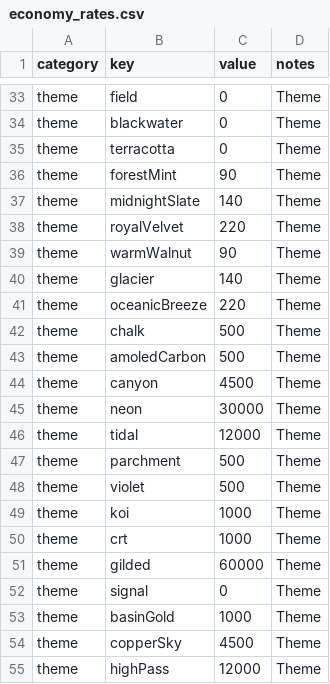
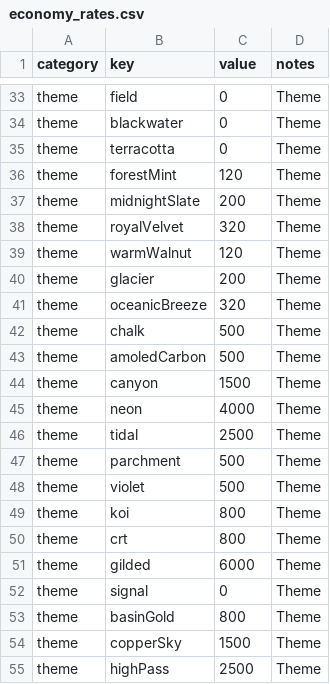
Before and after one commit to Tabletop-Games/Pathwise, a CSV file: docs/reports/economy_rates.csv, drawn as a sheet; only a part is shown, gaps mark what is left out; the diff covers the shown part only.

```diff
--- a/docs/reports/economy_rates.csv
+++ b/docs/reports/economy_rates.csv
@@ -35,21 +35,21 @@ theme,blackwater,0,Theme
 theme,terracotta,0,Theme
-theme,forestMint,90,Theme
-theme,midnightSlate,140,Theme
-theme,royalVelvet,220,Theme
-theme,warmWalnut,90,Theme
-theme,glacier,140,Theme
-theme,oceanicBreeze,220,Theme
+theme,forestMint,120,Theme
+theme,midnightSlate,200,Theme
+theme,royalVelvet,320,Theme
+theme,warmWalnut,120,Theme
+theme,glacier,200,Theme
+theme,oceanicBreeze,320,Theme
 theme,chalk,500,Theme
 theme,amoledCarbon,500,Theme
-theme,canyon,4500,Theme
-theme,neon,30000,Theme
-theme,tidal,12000,Theme
+theme,canyon,1500,Theme
+theme,neon,4000,Theme
+theme,tidal,2500,Theme
 theme,parchment,500,Theme
 theme,violet,500,Theme
-theme,koi,1000,Theme
-theme,crt,1000,Theme
-theme,gilded,60000,Theme
+theme,koi,800,Theme
+theme,crt,800,Theme
+theme,gilded,6000,Theme
 theme,signal,0,Theme
-theme,basinGold,1000,Theme
-theme,copperSky,4500,Theme
-theme,highPass,12000,Theme
+theme,basinGold,800,Theme
+theme,copperSky,1500,Theme
+theme,highPass,2500,Theme
```
Also changed, not shown: 24 edited cells elsewhere in this file, docs/reports/boost_profitability.csv, docs/reports/economy_simulation.csv.
